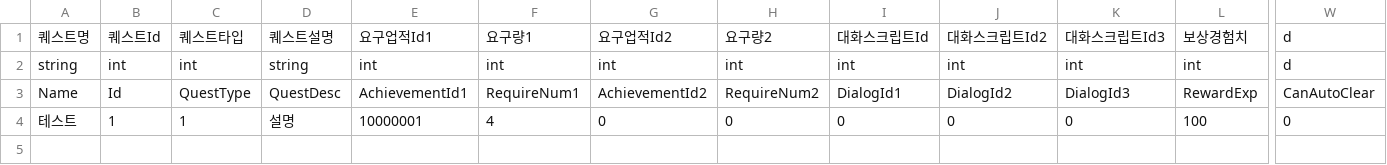
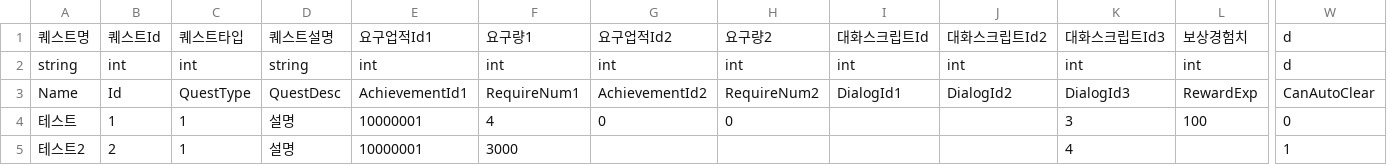
Before and after one commit to HAGU-G/Team-Lost-Vikings, a CSV file: Assets/DataTable/QuestTable.csv, drawn as a sheet; only a part is shown, gaps mark what is left out; rows hold the shown columns only; the diff names each change by its address in the sheet, - before the commit and + after, or states it on an @@ line.

```diff
--- a/Assets/DataTable/QuestTable.csv
+++ b/Assets/DataTable/QuestTable.csv
-I4: 0
+I4: (empty)
-J4: 0
+J4: (empty)
-K4: 0
+K4: 3
+row 5: 테스트2 | 2 | 1 | 설명 | 10000001 | 3000 |  |  |  |  | 4 |  | 1
```
Also changed, not shown: Assets/DataTable/DialogTable.csv, 15 other files.
